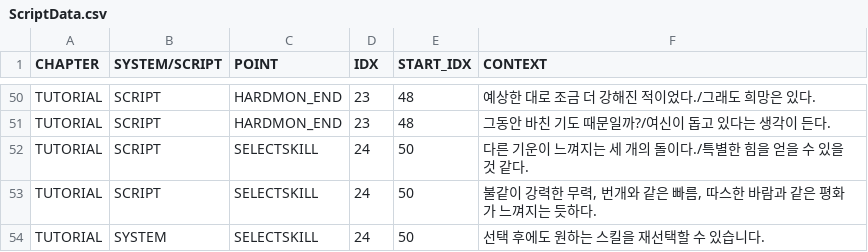
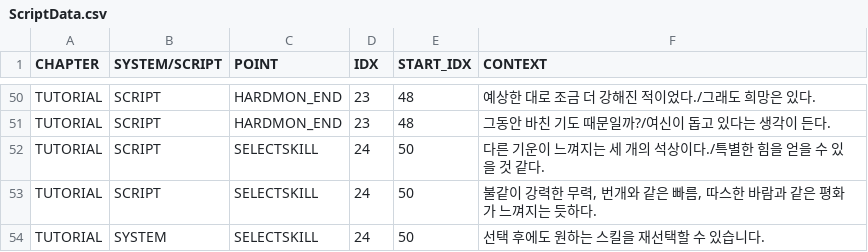
Before and after one commit to taechomaeul/Team-Project, a CSV file: Assets/Resources/Script/ScriptData.csv, drawn as a sheet; only a part is shown, gaps mark what is left out.

```diff
--- a/Assets/Resources/Script/ScriptData.csv
+++ b/Assets/Resources/Script/ScriptData.csv
@@ -51,3 +51,3 @@ TUTORIAL,SCRIPT,HARDMON_END,23,48,예상한 대로 조금 더 강해진 적이
 TUTORIAL,SCRIPT,HARDMON_END,23,48,그동안 바친 기도 때문일까?/여신이 돕고 있다는 생각이 든다.
-TUTORIAL,SCRIPT,SELECTSKILL,24,50,다른 기운이 느껴지는 세 개의 돌이다./특별한 힘을 얻을 수 있을 것 같다.
+TUTORIAL,SCRIPT,SELECTSKILL,24,50,다른 기운이 느껴지는 세 개의 석상이다./특별한 힘을 얻을 수 있을 것 같다.
 TUTORIAL,SCRIPT,SELECTSKILL,24,50,"불같이 강력한 무력, 번개와 같은 빠름, 따스한 바람과 같은 평화가 느껴지는 듯하다."
```
Also changed, not shown: 8 other files.
